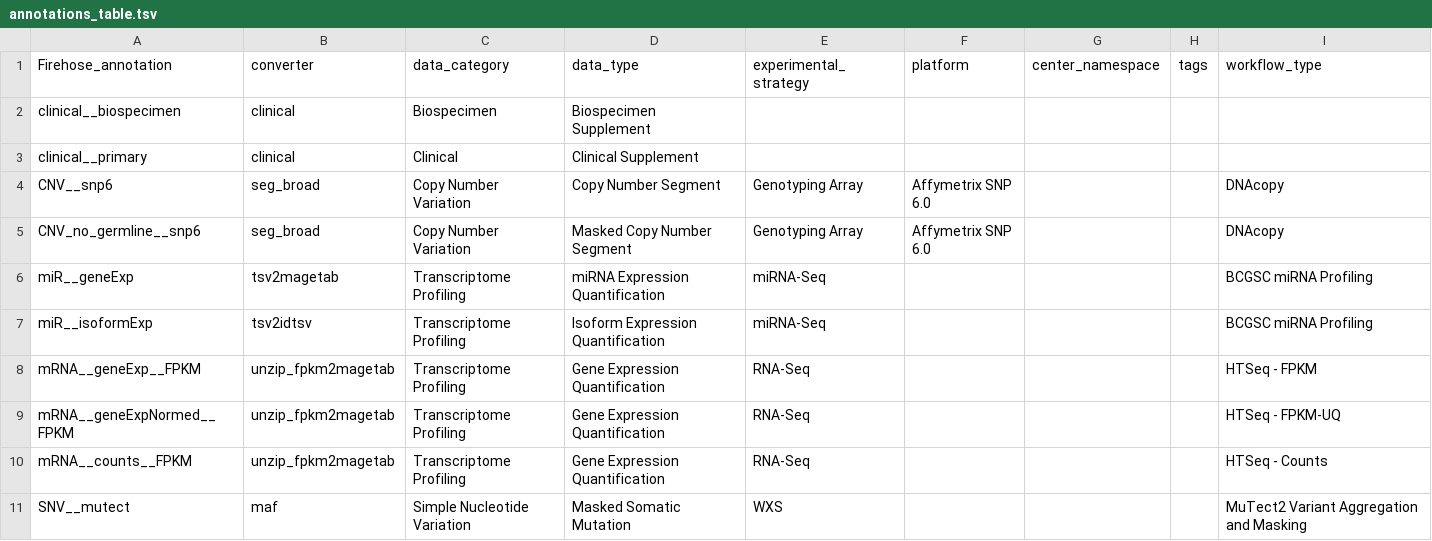
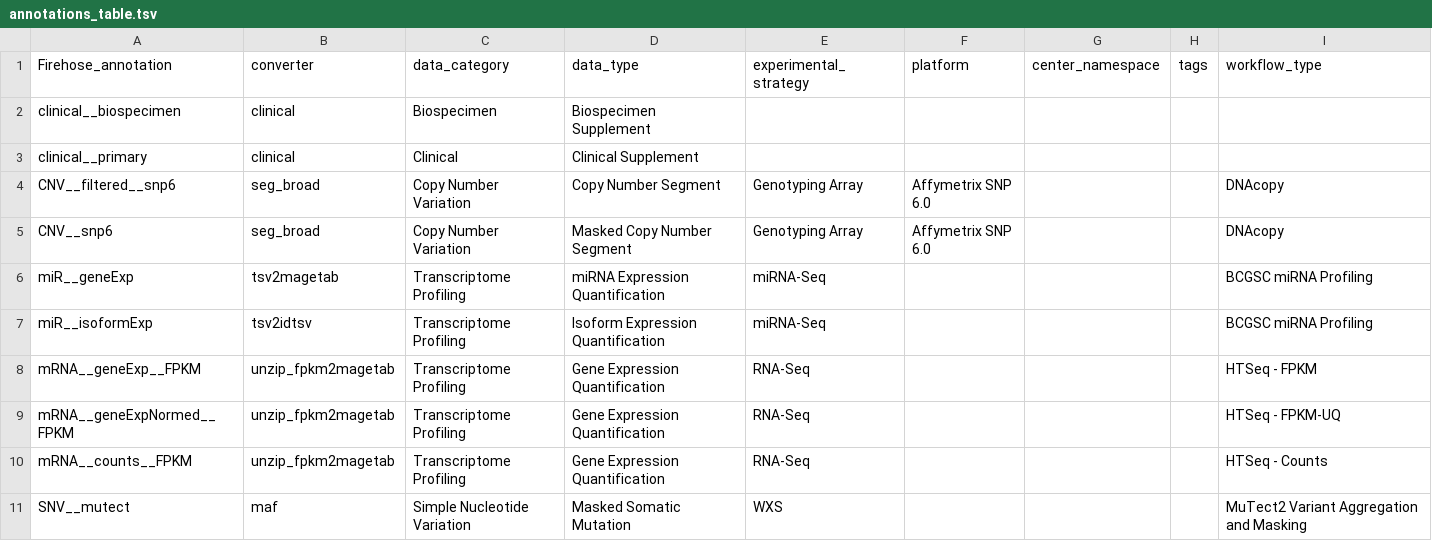
Before and after one commit to broadinstitute/gdctools, a TSV file: config/annotations_table.tsv, drawn as a sheet.

Commit message:
Update annotations for new CNV nomenclature

```diff
--- a/config/annotations_table.tsv
+++ b/config/annotations_table.tsv
@@ -3,4 +3,4 @@ clinical__biospecimen	clinical	Biospecimen	Biospecimen Supplement
 clinical__primary	clinical	Clinical	Clinical Supplement					
-CNV__snp6	seg_broad	Copy Number Variation	Copy Number Segment	Genotyping Array	Affymetrix SNP 6.0			DNAcopy
-CNV_no_germline__snp6	seg_broad	Copy Number Variation	Masked Copy Number Segment	Genotyping Array	Affymetrix SNP 6.0			DNAcopy
+CNV__filtered__snp6	seg_broad	Copy Number Variation	Copy Number Segment	Genotyping Array	Affymetrix SNP 6.0			DNAcopy
+CNV__snp6	seg_broad	Copy Number Variation	Masked Copy Number Segment	Genotyping Array	Affymetrix SNP 6.0			DNAcopy
 miR__geneExp	tsv2magetab	Transcriptome Profiling	miRNA Expression Quantification	miRNA-Seq				BCGSC miRNA Profiling
```
Also changed, not shown: 1 other file.
